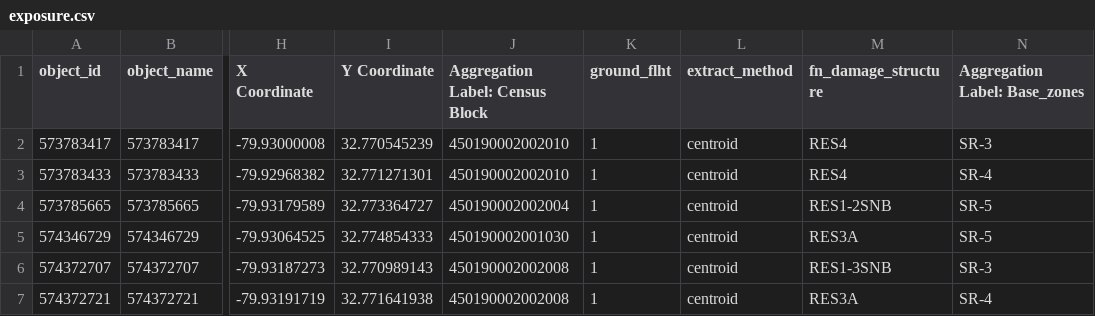
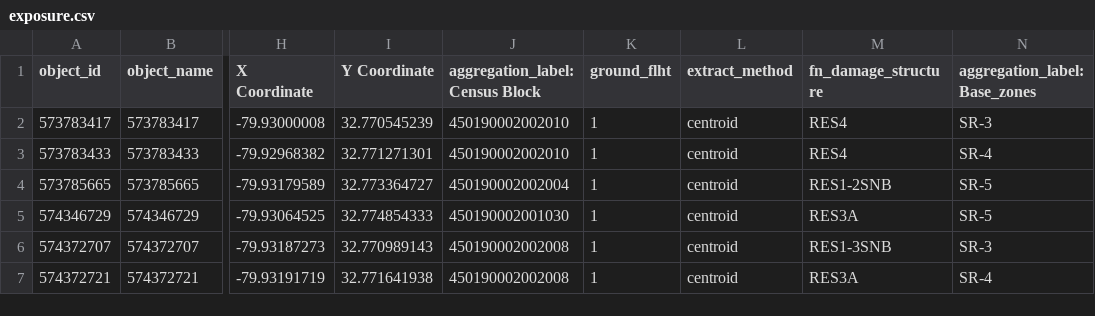
Before and after one commit to Deltares/hydromt_fiat, a CSV file: examples/data/aggregation_zones/fiat_model/output/aggregation_zones_test1/exposure/exposure.csv, drawn as a sheet; only a part is shown, gaps mark what is left out; the diff names each change by its address in the sheet, - before the commit and + after, or states it on an @@ line.

```diff
--- a/examples/data/aggregation_zones/fiat_model/output/aggregation_zones_test1/exposure/exposure.csv
+++ b/examples/data/aggregation_zones/fiat_model/output/aggregation_zones_test1/exposure/exposure.csv
-J1: Aggregation Label: Census Block
+J1: aggregation_label: Census Block
-N1: Aggregation Label: Base_zones
+N1: aggregation_label: Base_zones
```
Also changed, not shown: examples/data/aggregation_zones/fiat_model/exposure/exposure.csv, examples/data/aggregation_zones/fiat_model/output/aggregation_zones_test2/exposure/exposure.csv, 16 other files.
